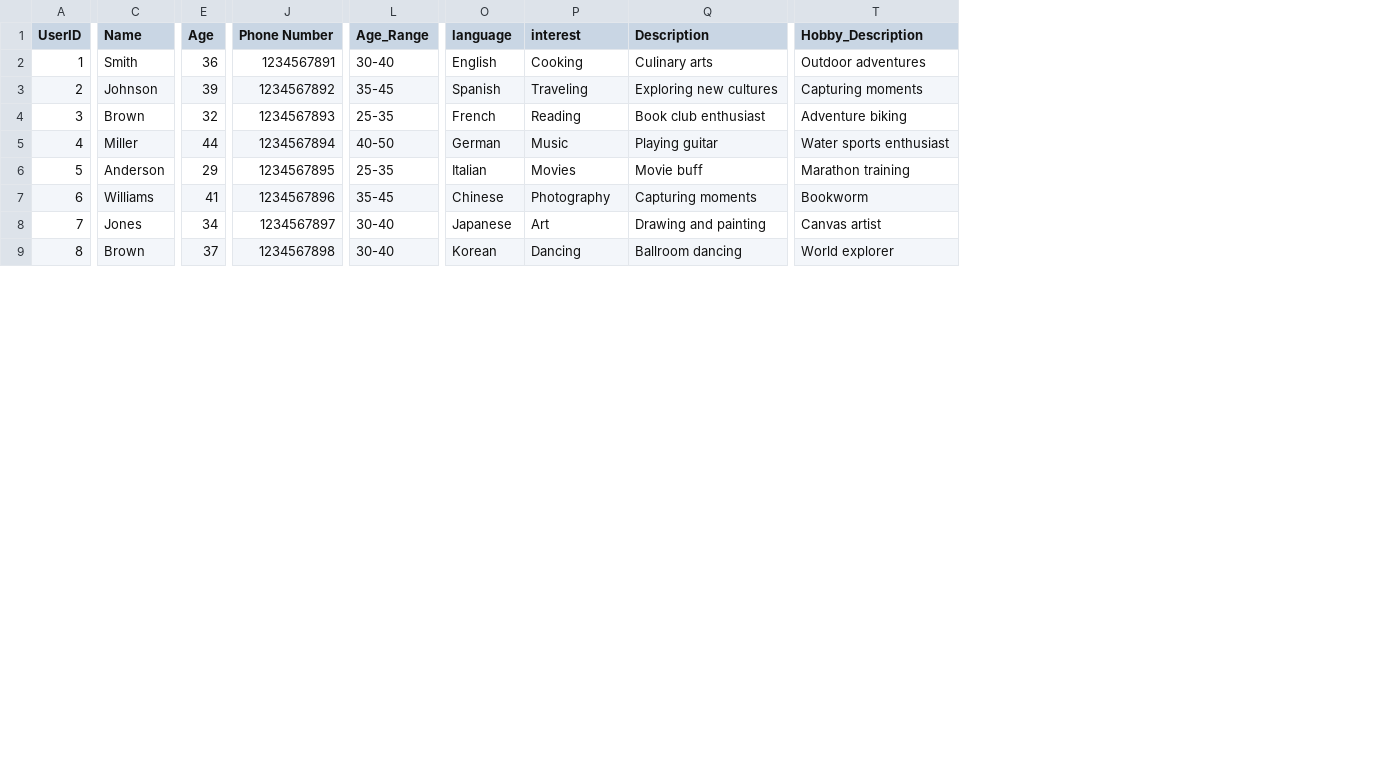
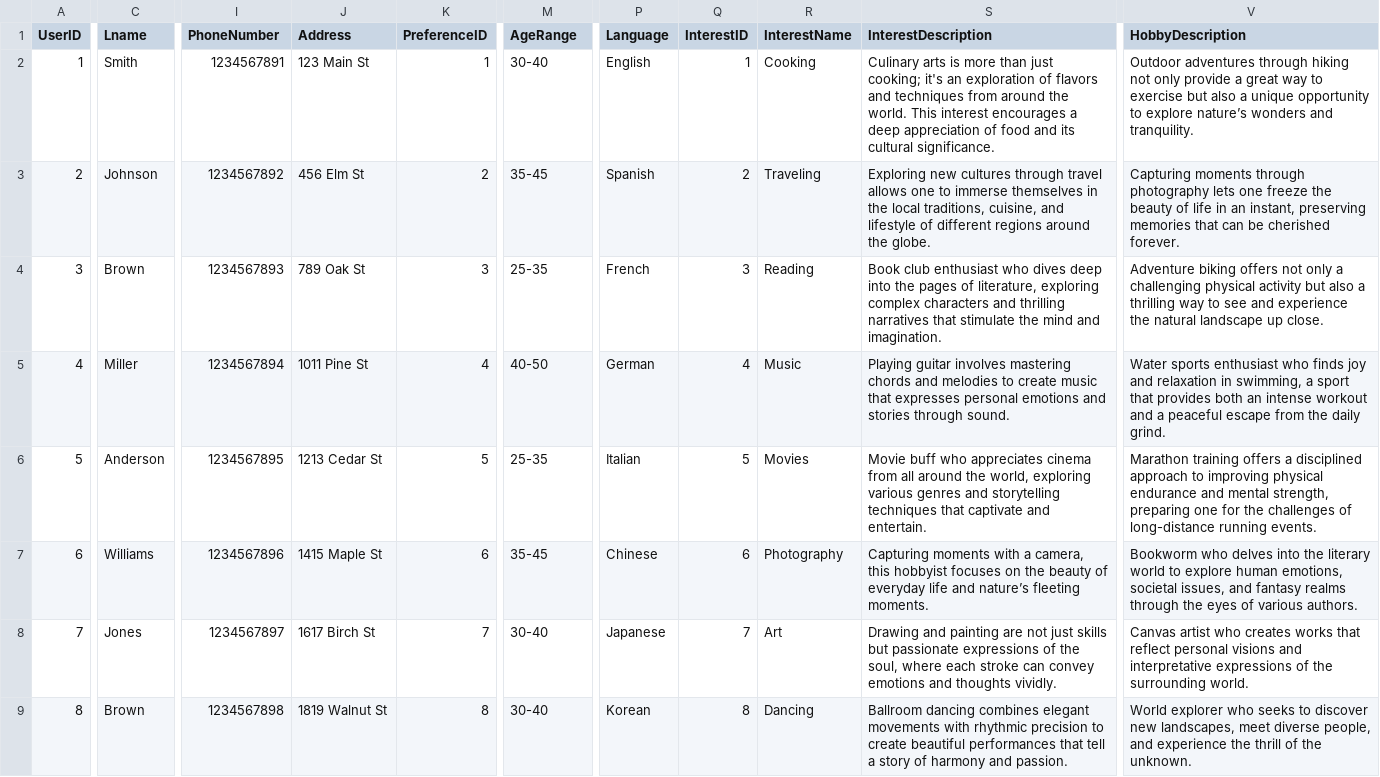
Before and after one commit to RHIT-CSSE333/s3g8-bestmatch, a CSV file: data.csv, drawn as a sheet; only a part is shown, gaps mark what is left out; removed rows and columns are numbered as before the commit, all else as after; the diff covers the shown part only; the diff names each change by its address in the sheet, - before the commit and + after, or states it on an @@ line.

```diff
--- a/data.csv
+++ b/data.csv
-column E (Age), rows 2-9: 36 | 39 | 32 | 44 | 29 | 41 | 34 | 37
+column J (Address), rows 2-9: 123 Main St | 456 Elm St | 789 Oak St | 1011 Pine St | 1213 Cedar St | 1415 Maple St | 1617 Birch St | 1819 Walnut St
+column K (PreferenceID), rows 2-9: 1 | 2 | 3 | 4 | 5 | 6 | 7 | 8
+column Q (InterestID), rows 2-9: 1 | 2 | 3 | 4 | 5 | 6 | 7 | 8
-column Q (Description), rows 2-9: Culinary arts | Exploring new cultures | Book club enthusiast | Playing guitar | Movie buff | Capturing moments | Drawing and painting | Ballroom dancing
+column S (InterestDescription), rows 2-9: Culinary arts is more than just cooking; it's an exploration of flavors and techniques from around the world. This interest encourages a deep appreciation of food and its cultural significance. | Exploring new cultures through travel allows one to immerse themselves in the local traditions, cuisine, and lifestyle of different regions around the globe. | Book club enthusiast who dives deep into the pages of literature, exploring complex characters and thrilling narratives that stimulate the mind and imagination. | Playing guitar involves mastering chords and melodies to create music that expresses personal emotions and stories through sound. | Movie buff who appreciates cinema from all around the world, exploring various genres and storytelling techniques that captivate and entertain. | Capturing moments with a camera, this hobbyist focuses on the beauty of everyday life and nature’s fleeting moments. | Drawing and painting are not just skills but passionate expressions of the soul, where each stroke can convey emotions and thoughts vividly. | Ballroom dancing combines elegant movements with rhythmic precision to create beautiful performances that tell a story of harmony and passion.
-column T (Hobby_Description), rows 2-9: Outdoor adventures | Capturing moments | Adventure biking | Water sports enthusiast | Marathon training | Bookworm | Canvas artist | World explorer
+column V (HobbyDescription), rows 2-9: Outdoor adventures through hiking not only provide a great way to exercise but also a unique opportunity to explore nature’s wonders and tranquility. | Capturing moments through photography lets one freeze the beauty of life in an instant, preserving memories that can be cherished forever. | Adventure biking offers not only a challenging physical activity but also a thrilling way to see and experience the natural landscape up close. | Water sports enthusiast who finds joy and relaxation in swimming, a sport that provides both an intense workout and a peaceful escape from the daily grind. | Marathon training offers a disciplined approach to improving physical endurance and mental strength, preparing one for the challenges of long-distance running events. | Bookworm who delves into the literary world to explore human emotions, societal issues, and fantasy realms through the eyes of various authors. | Canvas artist who creates works that reflect personal visions and interpretative expressions of the surrounding world. | World explorer who seeks to discover new landscapes, meet diverse people, and experience the thrill of the unknown.
-C1: Name
+C1: Lname
-I1: Phone Number
+I1: PhoneNumber
-M1: Age_Range
+M1: AgeRange
-P1: language
+P1: Language
-R1: interest
+R1: InterestName
```
Also changed, not shown: 1 edited cell elsewhere in this file, 2 other files.
